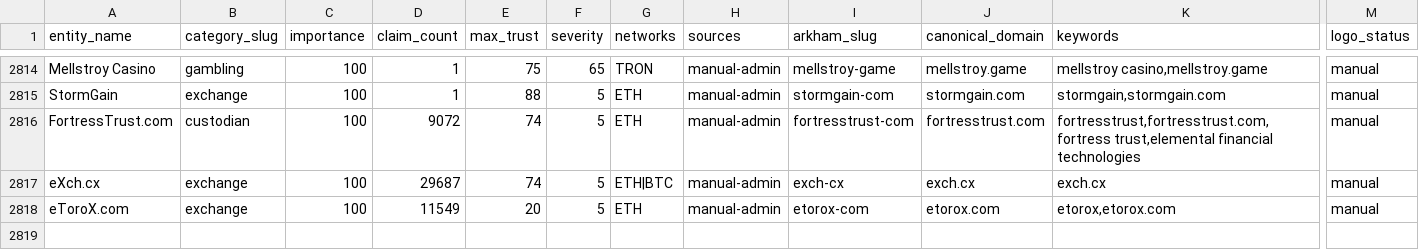
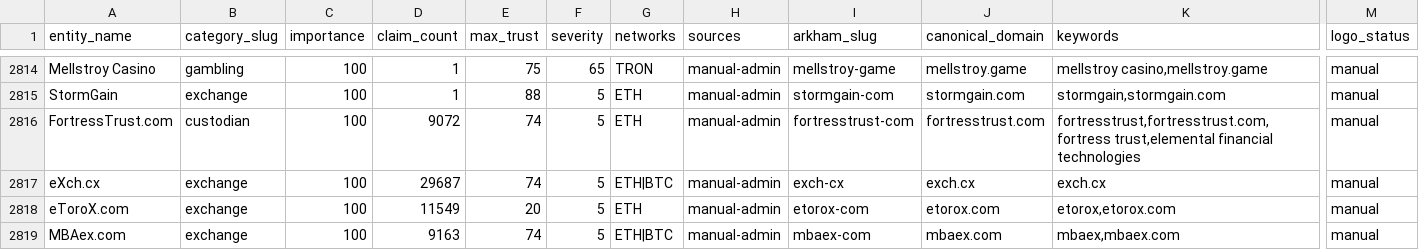
Before and after one commit to maslovsa/kyt-entity-registry, a CSV file: entities.csv, drawn as a sheet; only a part is shown, gaps mark what is left out; rows hold the shown columns only; the diff names each change by its address in the sheet, - before the commit and + after, or states it on an @@ line.

Commit message:
feat(exchange): add MBAex.com entity + logo
VASP registry coverage tail. MBAex.com, small Singapore-registered
exchange (dead since ~Dec 2022, current domain does not resolve),
9163 linked addresses already researched/risk-scored (high/74). Logo
sourced from a 2021 Wayback Machine favicon.ico snapshot.

```diff
--- a/entities.csv
+++ b/entities.csv
+row 2819: MBAex.com | exchange | 100 | 9163 | 74 | 5 | ETH|BTC | manual-admin | mbaex-com | mbaex.com | mbaex,mbaex.com | manual
```
Also changed, not shown: 2 other files.
